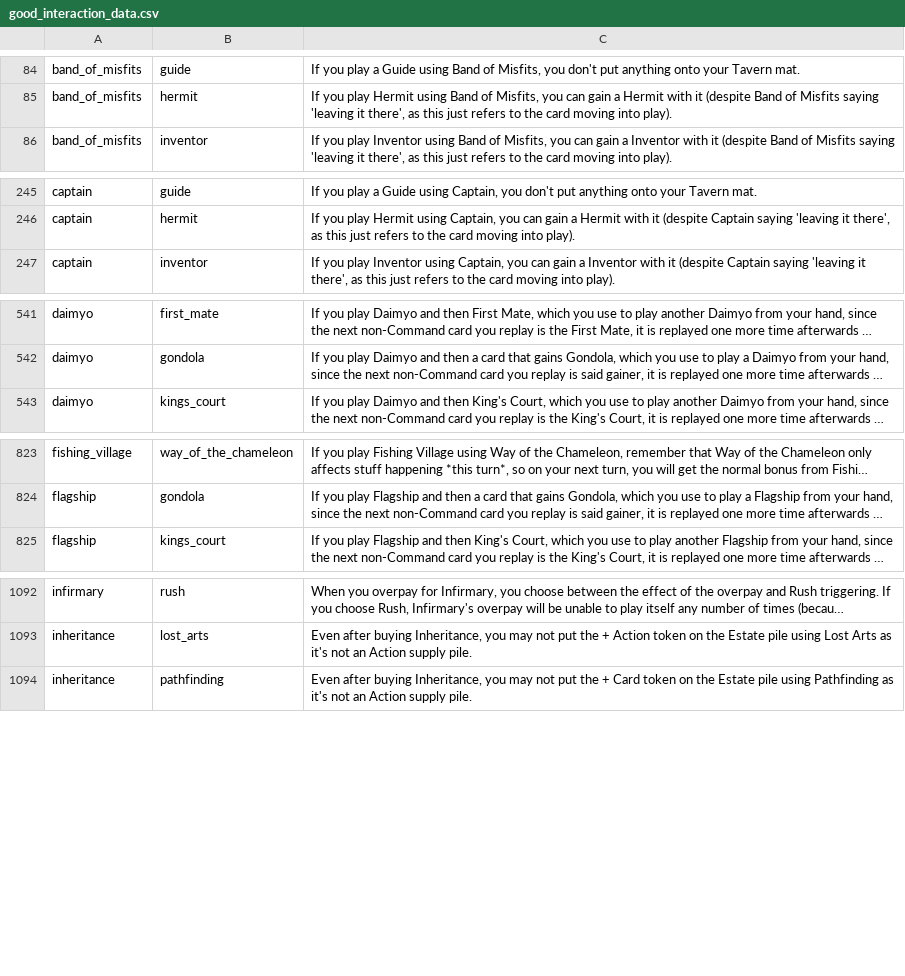
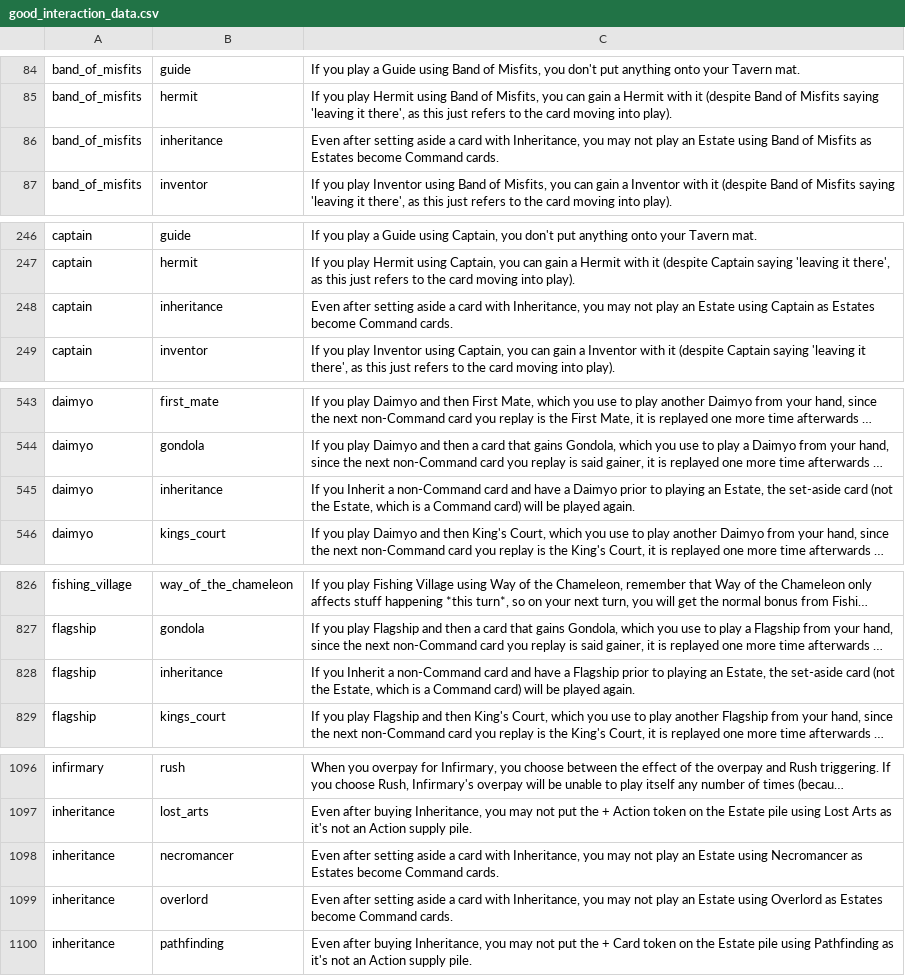
Before and after one commit to Fabian-Balzer/Randomkingdominion, a CSV file: card_info/good_interaction_data.csv, drawn as a sheet; only a part is shown, gaps mark what is left out; long unchanged cells end in …; the diff covers the shown part only; the diff names each change by its address in the sheet, - before the commit and + after, or states it on an @@ line.

```diff
--- a/card_info/good_interaction_data.csv
+++ b/card_info/good_interaction_data.csv
+row 86: band_of_misfits | inheritance | Even after setting aside a card with Inheritance, you may not play an Estate using Band of Misfits as Estates become Command cards.
+row 248: captain | inheritance | Even after setting aside a card with Inheritance, you may not play an Estate using Captain as Estates become Command cards.
+row 545: daimyo | inheritance | If you Inherit a non-Command card and have a Daimyo prior to playing an Estate, the set-aside card (not the Estate, which is a Command card) will be played again.
+row 828: flagship | inheritance | If you Inherit a non-Command card and have a Flagship prior to playing an Estate, the set-aside card (not the Estate, which is a Command card) will be played again.
+row 1098: inheritance | necromancer | Even after setting aside a card with Inheritance, you may not play an Estate using Necromancer as Estates become Command cards.
+row 1099: inheritance | overlord | Even after setting aside a card with Inheritance, you may not play an Estate using Overlord as Estates become Command cards.
```
Also changed, not shown: 1 edited cell elsewhere in this file, static/other/yt_dailies_ids.csv, 10 other files.
